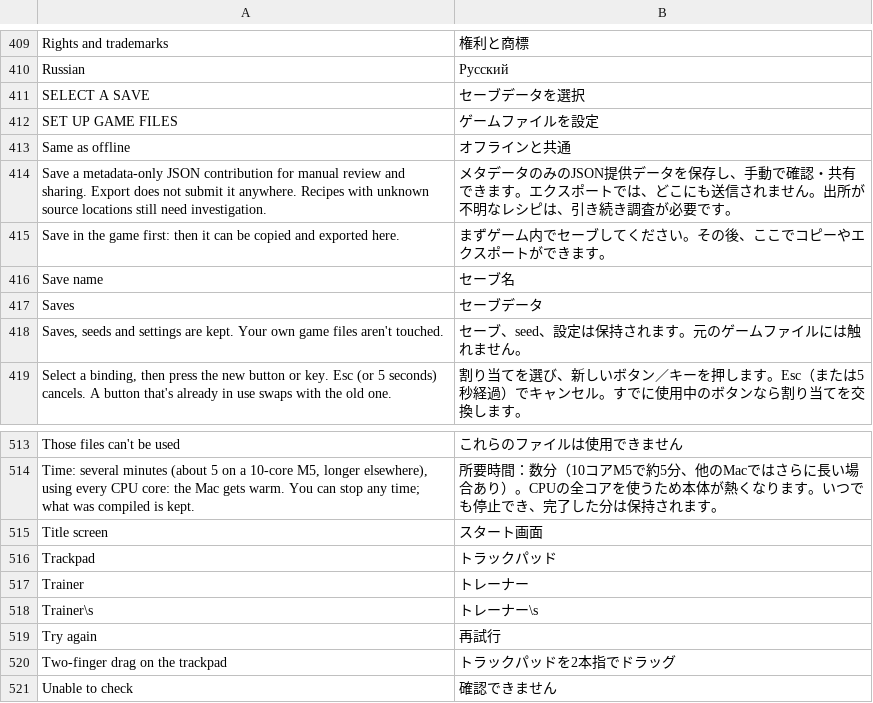
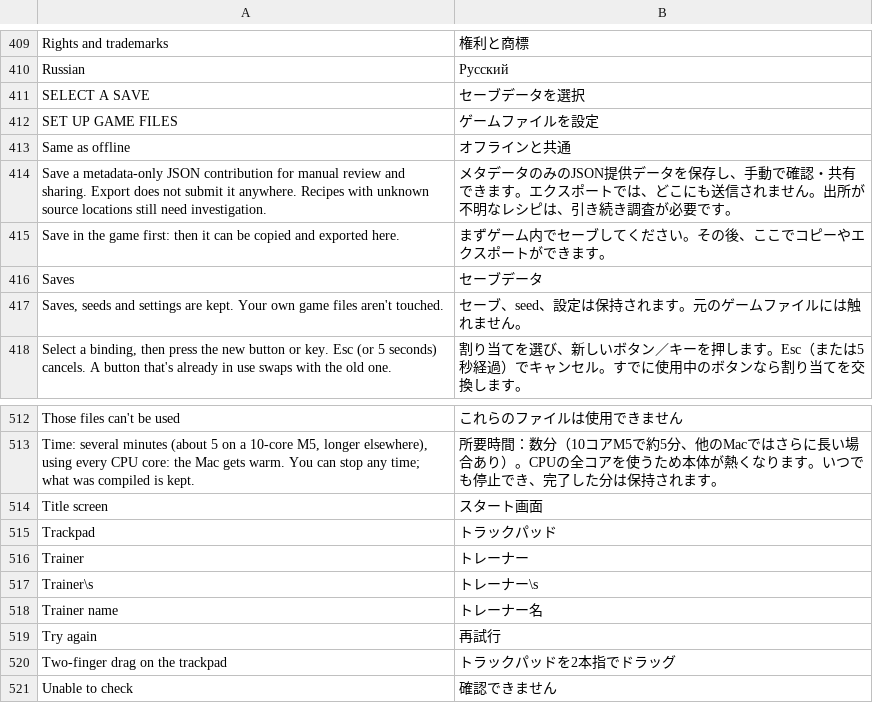
Before and after one commit to lucabravi/MonZaMac, a TSV file: i18n/catalog/ja.tsv, drawn as a sheet; only a part is shown, gaps mark what is left out; removed rows and columns are numbered as before the commit, all else as after; the diff names each change by its address in the sheet, - before the commit and + after, or states it on an @@ line.

```diff
--- a/i18n/catalog/ja.tsv
+++ b/i18n/catalog/ja.tsv
-row 416: Save name | セーブ名
+row 518: Trainer name | トレーナー名
```
Also changed, not shown: i18n/catalog/en.tsv, i18n/catalog/ko.tsv, 10 other files.
